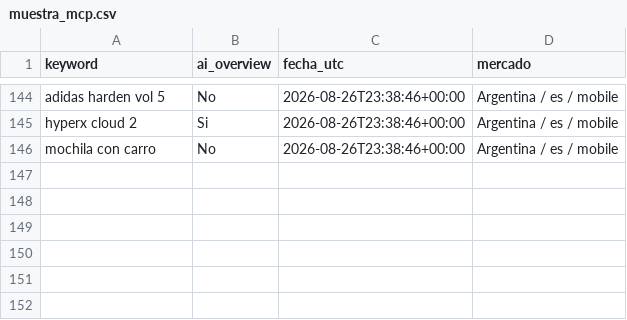
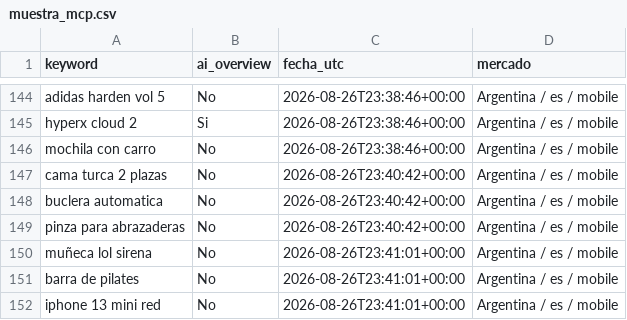
Before and after one commit to NFerreiro/lawebpiola, a CSV file: estado/muestra_mcp.csv, drawn as a sheet; only a part is shown, gaps mark what is left out.

```diff
--- a/estado/muestra_mcp.csv
+++ b/estado/muestra_mcp.csv
@@ -146 +146,7 @@ hyperx cloud 2,Si,2026-08-26T23:38:46+00:00,Argentina / es / mobile
 mochila con carro,No,2026-08-26T23:38:46+00:00,Argentina / es / mobile
+cama turca 2 plazas,No,2026-08-26T23:40:42+00:00,Argentina / es / mobile
+buclera automatica,No,2026-08-26T23:40:42+00:00,Argentina / es / mobile
+pinza para abrazaderas,No,2026-08-26T23:40:42+00:00,Argentina / es / mobile
+muñeca lol sirena,No,2026-08-26T23:41:01+00:00,Argentina / es / mobile
+barra de pilates,No,2026-08-26T23:41:01+00:00,Argentina / es / mobile
+iphone 13 mini red,No,2026-08-26T23:41:01+00:00,Argentina / es / mobile
```
